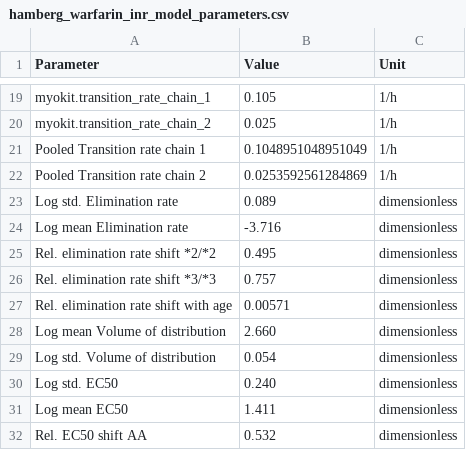
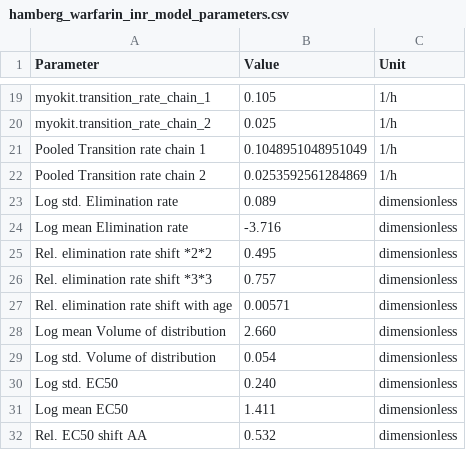
Before and after one commit to DavAug/mipd-warfarin, a CSV file: models/hamberg_warfarin_inr_model_parameters.csv, drawn as a sheet; only a part is shown, gaps mark what is left out.

Commit message:
rename parameters

```diff
--- a/models/hamberg_warfarin_inr_model_parameters.csv
+++ b/models/hamberg_warfarin_inr_model_parameters.csv
@@ -24,4 +24,4 @@ Log std. Elimination rate,0.089,dimensionless
 Log mean Elimination rate,-3.716,dimensionless
-Rel. elimination rate shift *2/*2,0.495,dimensionless
-Rel. elimination rate shift *3/*3,0.757,dimensionless
+Rel. elimination rate shift *2*2,0.495,dimensionless
+Rel. elimination rate shift *3*3,0.757,dimensionless
 Rel. elimination rate shift with age,0.00571,dimensionless
```
Also changed, not shown: models/hartmann_coagulation_model_parameters.csv, 2 other files.
